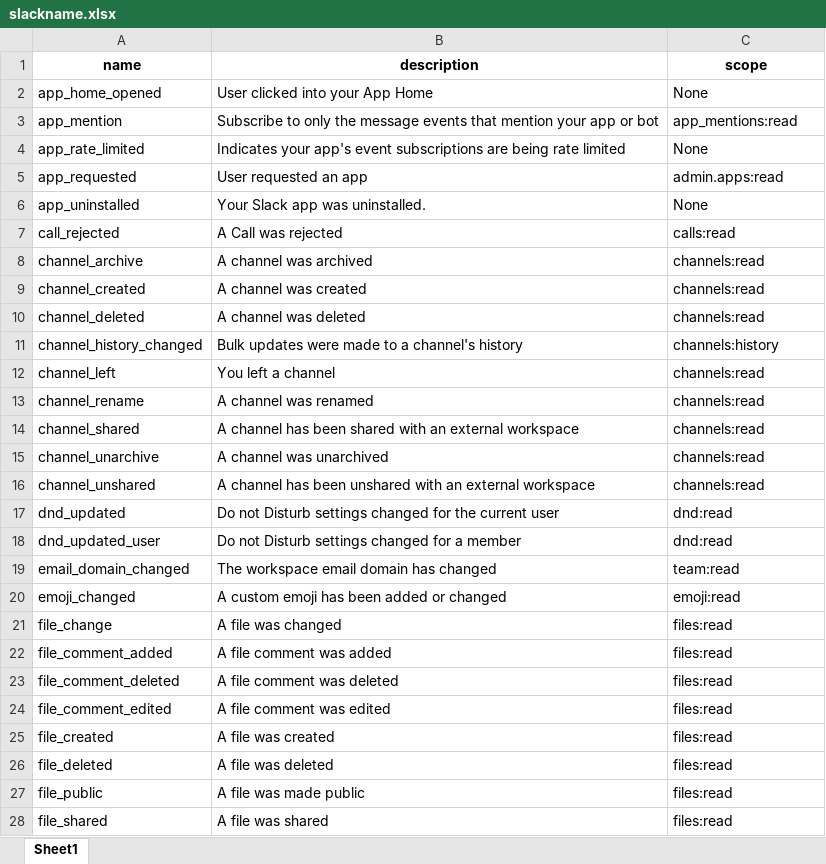
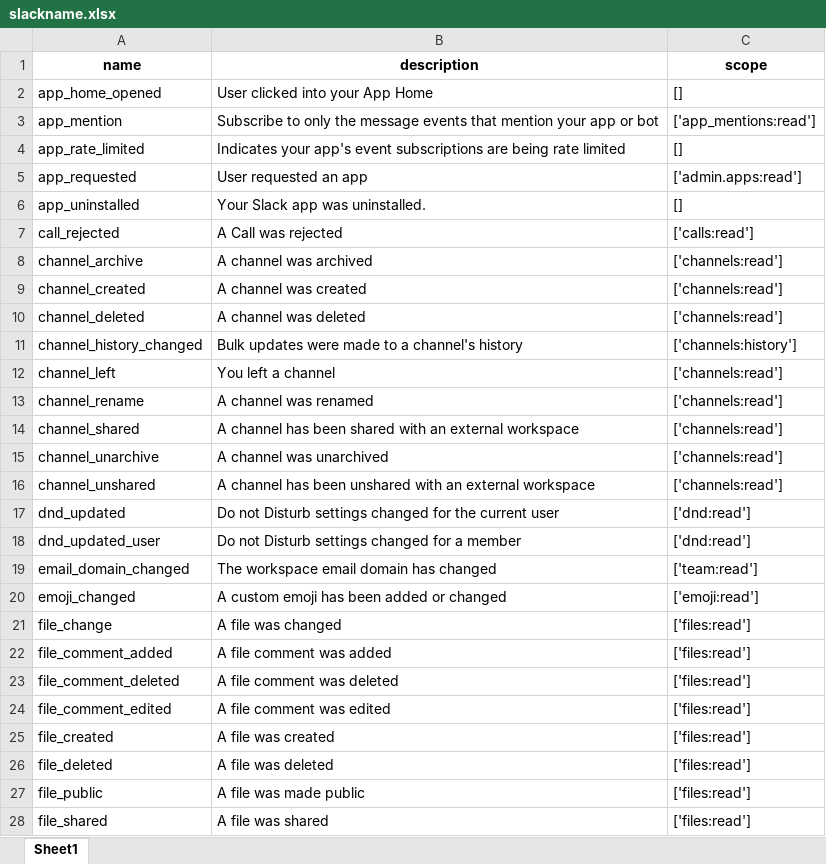
Before and after one commit to AlberTgarY/ChatBot, an Excel workbook: cfg/slackname.xlsx, sheet Sheet1, drawn as a sheet; only a part is shown; values as stored, in another font and other column widths than the file's, no borders; the diff covers the shown part only; the diff names each change by its address in the sheet, - before the commit and + after, or states it on an @@ line.

```diff
--- a/cfg/slackname.xlsx (sheet Sheet1)
+++ b/cfg/slackname.xlsx (sheet Sheet1)
-C2 (scope): None
+C2 (scope): []
-C3 (scope): app_mentions:read
+C3 (scope): ['app_mentions:read']
-C4 (scope): None
+C4 (scope): []
-C5 (scope): admin.apps:read
+C5 (scope): ['admin.apps:read']
-C6 (scope): None
+C6 (scope): []
-C7 (scope): calls:read
+C7 (scope): ['calls:read']
-C8:C10 (scope): channels:read
+C8:C10 (scope): ['channels:read']
-C11 (scope): channels:history
+C11 (scope): ['channels:history']
-C12:C16 (scope): channels:read
+C12:C16 (scope): ['channels:read']
-C17:C18 (scope): dnd:read
+C17:C18 (scope): ['dnd:read']
-C19 (scope): team:read
+C19 (scope): ['team:read']
-C20 (scope): emoji:read
+C20 (scope): ['emoji:read']
-C21:C28 (scope): files:read
+C21:C28 (scope): ['files:read']
```
Also changed, not shown: 50 edited cells and cell formats elsewhere in this sheet, cfg/name.xlsx, 3 other files.
